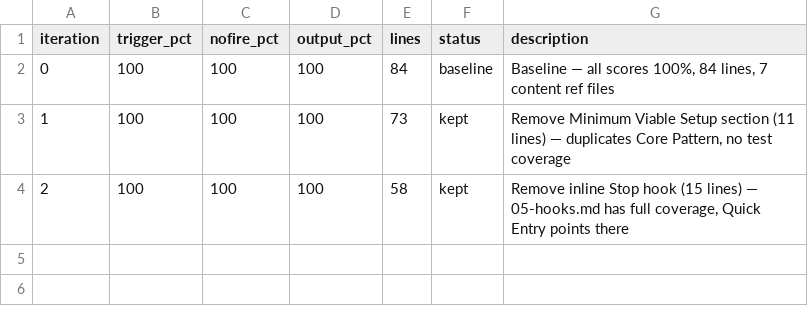
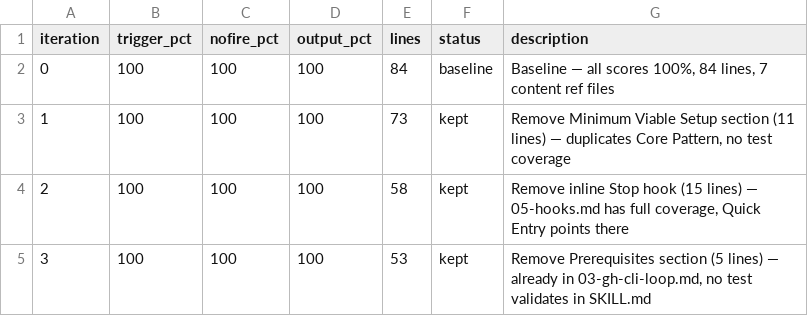
Before and after one commit to santhank8/paperclone, a TSV file: skills/agent-building/git-workflow-automation/references/optimization-log.tsv, drawn as a sheet.

```diff
--- a/skills/agent-building/git-workflow-automation/references/optimization-log.tsv
+++ b/skills/agent-building/git-workflow-automation/references/optimization-log.tsv
@@ -4 +4,2 @@ iteration	trigger_pct	nofire_pct	output_pct	lines	status	description
 2	100	100	100	58	kept	Remove inline Stop hook (15 lines) — 05-hooks.md has full coverage, Quick Entry points there
+3	100	100	100	53	kept	Remove Prerequisites section (5 lines) — already in 03-gh-cli-loop.md, no test validates in SKILL.md
```
Also changed, not shown: 1 other file.
